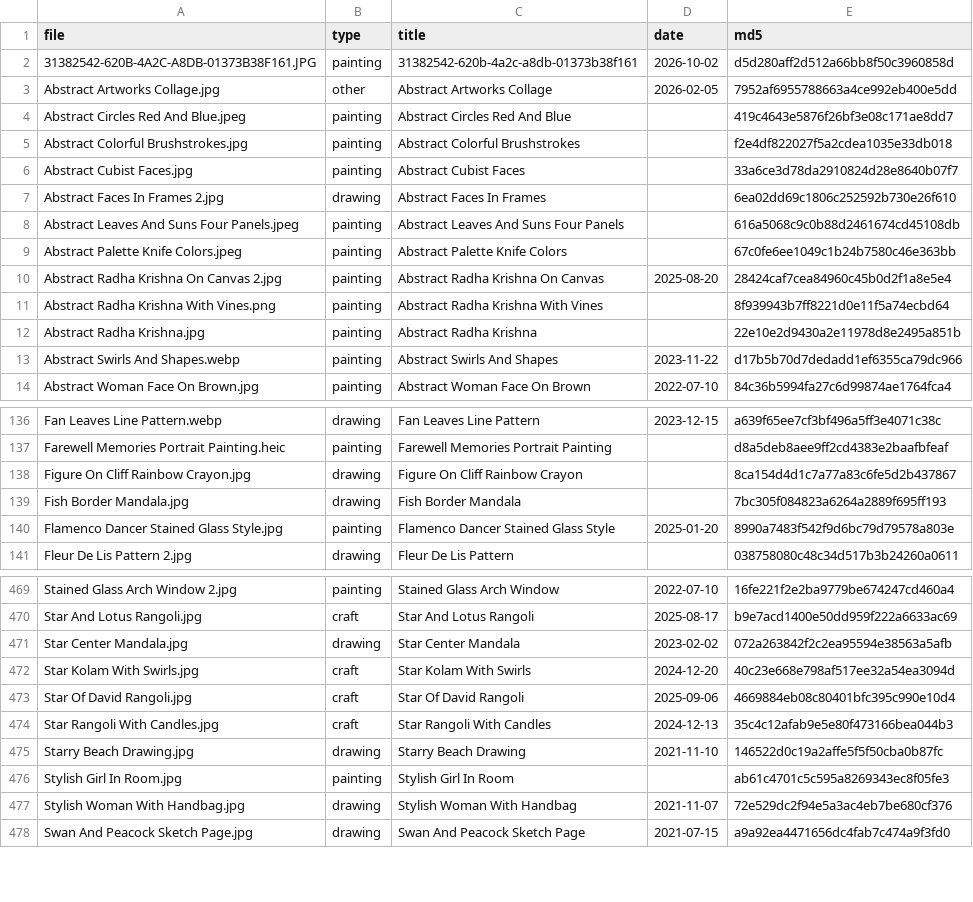
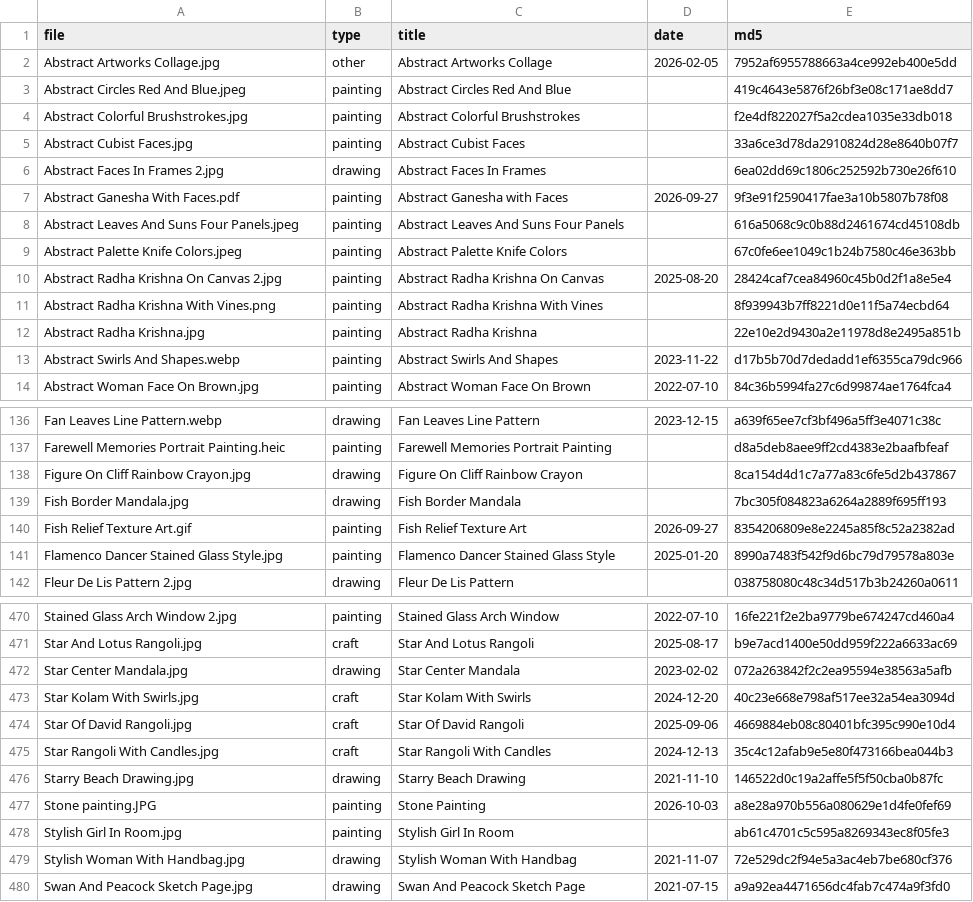
Before and after one commit to dreamerskymaster/mahartworks, a TSV file: build/catalog.tsv, drawn as a sheet; only a part is shown, gaps mark what is left out.

```diff
--- a/build/catalog.tsv
+++ b/build/catalog.tsv
@@ -1,3 +1,2 @@
 file	type	title	date	md5
-31382542-620B-4A2C-A8DB-01373B38F161.JPG	painting	31382542-620b-4a2c-a8db-01373b38f161	2026-10-02	d5d280aff2d512a66bb8f50c3960858d
 Abstract Artworks Collage.jpg	other	Abstract Artworks Collage	2026-02-05	7952af6955788663a4ce992eb400e5dd
@@ -7,2 +6,3 @@ Abstract Cubist Faces.jpg	painting	Abstract Cubist Faces		33a6ce3d78da2910824d28
 Abstract Faces In Frames 2.jpg	drawing	Abstract Faces In Frames		6ea02dd69c1806c252592b730e26f610
+Abstract Ganesha With Faces.pdf	painting	Abstract Ganesha with Faces	2026-09-27	9f3e91f2590417fae3a10b5807b78f08
 Abstract Leaves And Suns Four Panels.jpeg	painting	Abstract Leaves And Suns Four Panels		616a5068c9c0b88d2461674cd45108db
@@ -139,2 +139,3 @@ Figure On Cliff Rainbow Crayon.jpg	drawing	Figure On Cliff Rainbow Crayon		8ca15
 Fish Border Mandala.jpg	drawing	Fish Border Mandala		7bc305f084823a6264a2889f695ff193
+Fish Relief Texture Art.gif	painting	Fish Relief Texture Art	2026-09-27	8354206809e8e2245a85f8c52a2382ad
 Flamenco Dancer Stained Glass Style.jpg	painting	Flamenco Dancer Stained Glass Style	2025-01-20	8990a7483f542f9d6bc79d79578a803e
@@ -475,2 +476,3 @@ Star Rangoli With Candles.jpg	craft	Star Rangoli With Candles	2024-12-13	35c4c12
 Starry Beach Drawing.jpg	drawing	Starry Beach Drawing	2021-11-10	146522d0c19a2affe5f5f50cba0b87fc
+Stone painting.JPG	painting	Stone Painting	2026-10-03	a8e28a970b556a080629e1d4fe0fef69
 Stylish Girl In Room.jpg	painting	Stylish Girl In Room		ab61c4701c5c595a8269343ec8f05fe3
```
Also changed, not shown: 10 other files.
